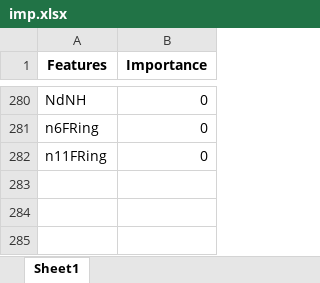
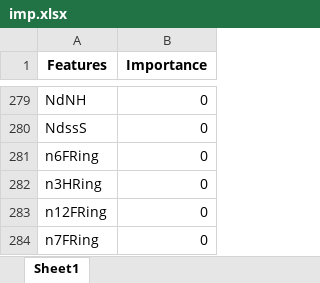
Before and after one commit to Marouane-Elhouari/ML-models-predict-the-solubility-of-organic-molecul, an Excel workbook: imp.xlsx, sheet Sheet1, drawn as a sheet; only a part is shown, gaps mark what is left out; values as stored, in another font and other column widths than the file's, no borders; addresses are those after the commit; the diff covers the shown part only; the diff names each change by its address in the sheet, - before the commit and + after, or states it on an @@ line.

```diff
--- a/imp.xlsx (sheet Sheet1)
+++ b/imp.xlsx (sheet Sheet1)
+row 280: NdssS | 0
+row 282: n3HRing | 0
-A283 (Features): n11FRing
+A283 (Features): n12FRing
+row 284: n7FRing | 0
```
Also changed, not shown: other rows of this sheet, 6 other files.
